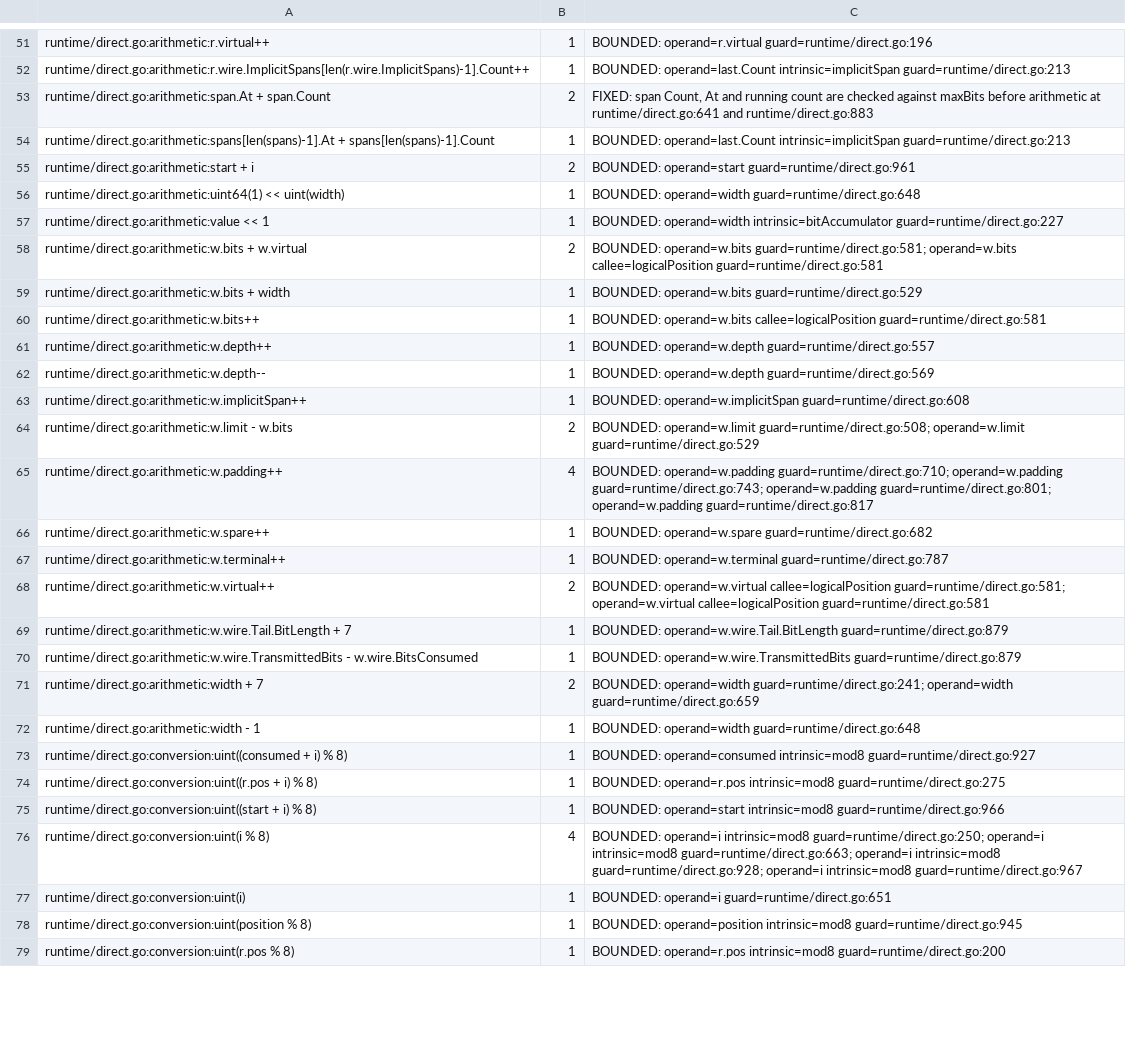
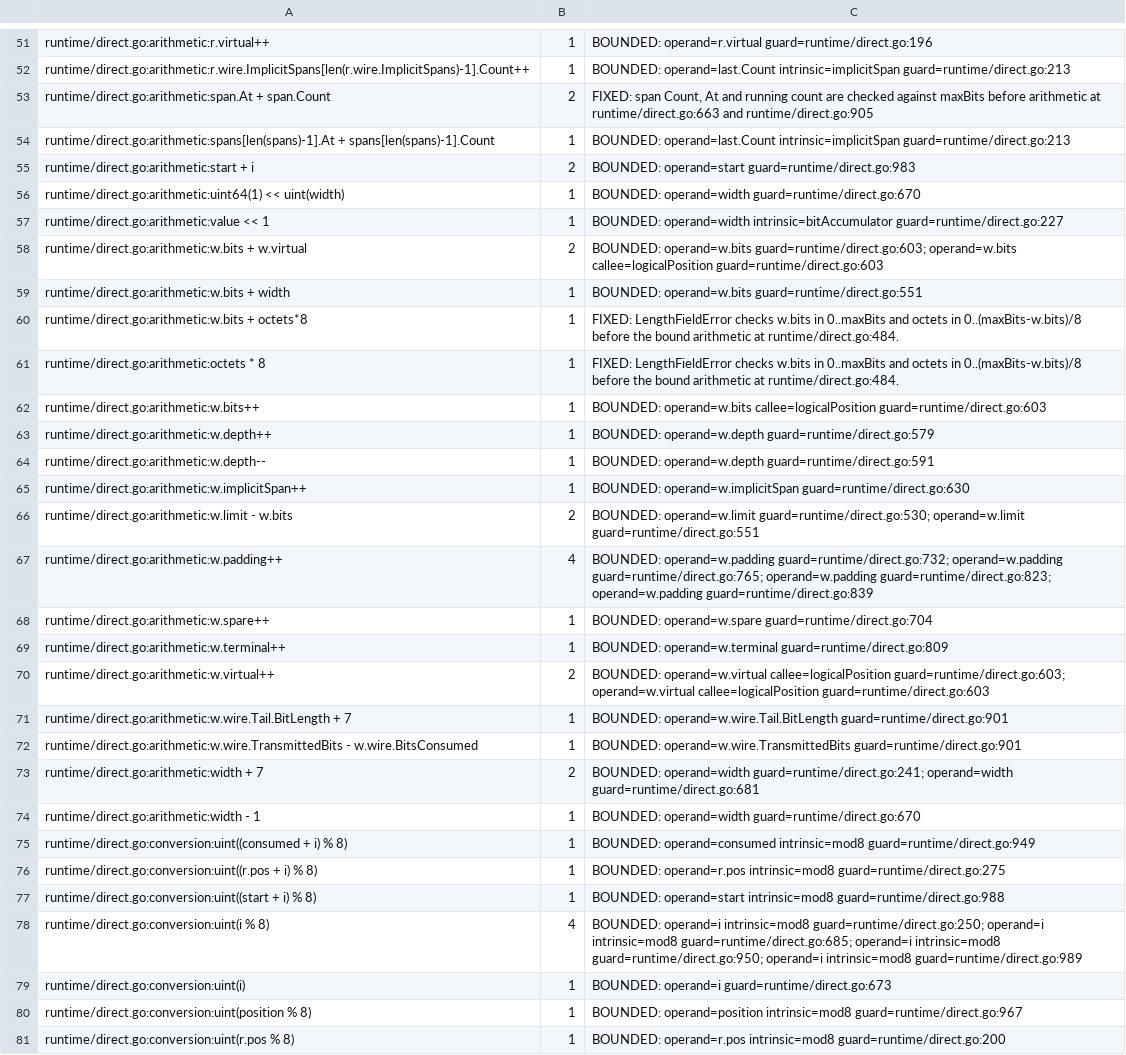
Before and after one commit to gomaja/go-csn1, a TSV file: arithmetic-allowlist.tsv, drawn as a sheet; only a part is shown, gaps mark what is left out; addresses are those after the commit; the diff covers the shown part only; the diff names each change by its address in the sheet, - before the commit and + after, or states it on an @@ line.

Commit message:
Name only real bounds in bound conflicts
Three IA Rest Octets and Non-GSM container checks returned a
LengthBound error with Limit -1, although no enclosing value was being
encoded. That broke the documented bit-offset contract.

- Writer.LengthFieldError reports an alternative that conflicts with a
  preceding octet count. TS 44.018 V19.0.0 §10.5.2.16: Length of
  frequency parameters is "the number of octets occupied by the
  frequency parameters, before time field". The bound therefore ends
  that many octets after the alternative starts.
- LengthBoundError returns a plain error when no enclosing value
  exists.
- boundError never builds a BoundError with a negative or out-of-range
  offset.

A standalone Non-GSM container with length code 31 now wraps
ErrContextRequired, matching the decoder, because the code fills the
enclosing SI 18/SI 20 value (§10.5.2.37h).

Regenerate the TS 44.018 rest-octet codecs. Add regressions for the
three reproducers, a property test and fuzz target asserting that every
BoundError has nonnegative offsets, and runtime guard tests. Document
the contract, and classify the new guarded arithmetic in the allowlist.

```diff
--- a/arithmetic-allowlist.tsv
+++ b/arithmetic-allowlist.tsv
-C53: …arithmetic at runtime/direct.go:641 and runtime/direct.go:883
+C53: …arithmetic at runtime/direct.go:663 and runtime/direct.go:905
-C55: BOUNDED: operand=start guard=runtime/direct.go:961
+C55: BOUNDED: operand=start guard=runtime/direct.go:983
-C56: BOUNDED: operand=width guard=runtime/direct.go:648
+C56: BOUNDED: operand=width guard=runtime/direct.go:670
-C58: BOUNDED: operand=w.bits guard=runtime/direct.go:581; operand=w.bits callee=logicalPosition guard=runtime/direct.go:581
+C58: BOUNDED: operand=w.bits guard=runtime/direct.go:603; operand=w.bits callee=logicalPosition guard=runtime/direct.go:603
-C59: BOUNDED: operand=w.bits guard=runtime/direct.go:529
+C59: BOUNDED: operand=w.bits guard=runtime/direct.go:551
+row 60: runtime/direct.go:arithmetic:w.bits + octets*8 | 1 | FIXED: LengthFieldError checks w.bits in 0..maxBits and octets in 0..(maxBits-w.bits)/8 before the bound arithmetic at runtime/direct.go:484.
+row 61: runtime/direct.go:arithmetic:octets * 8 | 1 | FIXED: LengthFieldError checks w.bits in 0..maxBits and octets in 0..(maxBits-w.bits)/8 before the bound arithmetic at runtime/direct.go:484.
-C62: …operand=w.bits callee=logicalPosition guard=runtime/direct.go:581
+C62: …operand=w.bits callee=logicalPosition guard=runtime/direct.go:603
-C63: BOUNDED: operand=w.depth guard=runtime/direct.go:557
+C63: BOUNDED: operand=w.depth guard=runtime/direct.go:579
-C64: BOUNDED: operand=w.depth guard=runtime/direct.go:569
+C64: BOUNDED: operand=w.depth guard=runtime/direct.go:591
-C65: BOUNDED: operand=w.implicitSpan guard=runtime/direct.go:608
+C65: BOUNDED: operand=w.implicitSpan guard=runtime/direct.go:630
-C66: BOUNDED: operand=w.limit guard=runtime/direct.go:508; operand=w.limit guard=runtime/direct.go:529
+C66: BOUNDED: operand=w.limit guard=runtime/direct.go:530; operand=w.limit guard=runtime/direct.go:551
-C67: BOUNDED: operand=w.padding guard=runtime/direct.go:710; operand=w.padding guard=runtime/direct.go:743; operand=w.padding guard=runtime/direct.go:801; operand=w.padding guard=runtime/direct.go:817
+C67: BOUNDED: operand=w.padding guard=runtime/direct.go:732; operand=w.padding guard=runtime/direct.go:765; operand=w.padding guard=runtime/direct.go:823; operand=w.padding guard=runtime/direct.go:839
-C68: BOUNDED: operand=w.spare guard=runtime/direct.go:682
+C68: BOUNDED: operand=w.spare guard=runtime/direct.go:704
-C69: BOUNDED: operand=w.terminal guard=runtime/direct.go:787
+C69: BOUNDED: operand=w.terminal guard=runtime/direct.go:809
-C70: …operand=w.virtual callee=logicalPosition guard=runtime/direct.go:581; operand=w.virtual callee=logicalPosition guard=runtime/direct.go:581
+C70: …operand=w.virtual callee=logicalPosition guard=runtime/direct.go:603; operand=w.virtual callee=logicalPosition guard=runtime/direct.go:603
-C71: BOUNDED: operand=w.wire.Tail.BitLength guard=runtime/direct.go:879
+C71: BOUNDED: operand=w.wire.Tail.BitLength guard=runtime/direct.go:901
-C72: BOUNDED: operand=w.wire.TransmittedBits guard=runtime/direct.go:879
+C72: BOUNDED: operand=w.wire.TransmittedBits guard=runtime/direct.go:901
-C73: …guard=runtime/direct.go:241; operand=width guard=runtime/direct.go:659
+C73: …guard=runtime/direct.go:241; operand=width guard=runtime/direct.go:681
-C74: BOUNDED: operand=width guard=runtime/direct.go:648
+C74: BOUNDED: operand=width guard=runtime/direct.go:670
-C75: …operand=consumed intrinsic=mod8 guard=runtime/direct.go:927
+C75: …operand=consumed intrinsic=mod8 guard=runtime/direct.go:949
-C77: …operand=start intrinsic=mod8 guard=runtime/direct.go:966
+C77: …operand=start intrinsic=mod8 guard=runtime/direct.go:988
-C78: …operand=i intrinsic=mod8 guard=runtime/direct.go:663; operand=i intrinsic=mod8 guard=runtime/direct.go:928; operand=i intrinsic=mod8 guard=runtime/direct.go:967
+C78: …operand=i intrinsic=mod8 guard=runtime/direct.go:685; operand=i intrinsic=mod8 guard=runtime/direct.go:950; operand=i intrinsic=mod8 guard=runtime/direct.go:989
-C79: BOUNDED: operand=i guard=runtime/direct.go:651
+C79: BOUNDED: operand=i guard=runtime/direct.go:673
-C80: …operand=position intrinsic=mod8 guard=runtime/direct.go:945
+C80: …operand=position intrinsic=mod8 guard=runtime/direct.go:967
```
Also changed, not shown: 31 edited cells elsewhere in this file, 7 other files.
